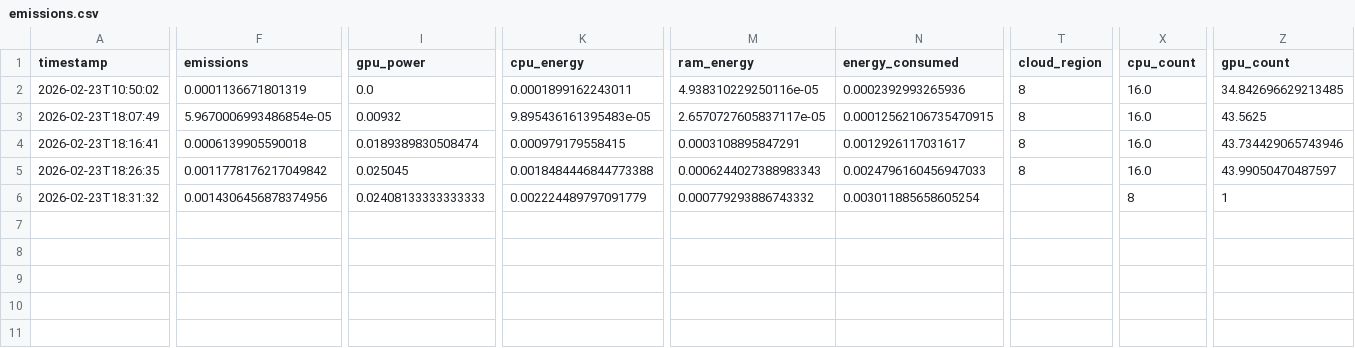
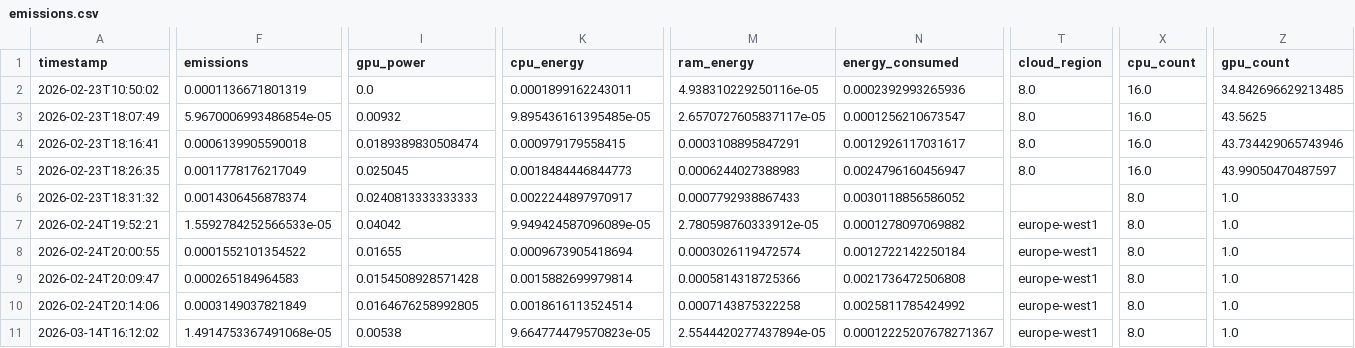
Before and after one commit to Bekathunder215/GWPinLanguageModels, a CSV file: data/two/emissions.csv, drawn as a sheet; only a part is shown, gaps mark what is left out; rows hold the shown columns only; the diff covers the shown part only; the diff names each change by its address in the sheet, - before the commit and + after, or states it on an @@ line.

Commit message:
data things

```diff
--- a/data/two/emissions.csv
+++ b/data/two/emissions.csv
-T2:T5 (cloud_region): 8
+T2:T5 (cloud_region): 8.0
-K3 (cpu_energy): 9.895436161395483e-05
+K3 (cpu_energy): 9.895436161395485e-05
-N3 (energy_consumed): 0.00012562106735470915
+N3 (energy_consumed): 0.0001256210673547
-F5 (emissions): 0.0011778176217049842
+F5 (emissions): 0.0011778176217049
-K5 (cpu_energy): 0.0018484446844773388
+K5 (cpu_energy): 0.0018484446844773
-M5 (ram_energy): 0.0006244027388983343
+M5 (ram_energy): 0.0006244027388983
-N5 (energy_consumed): 0.0024796160456947033
+N5 (energy_consumed): 0.0024796160456947
-F6 (emissions): 0.0014306456878374956
+F6 (emissions): 0.0014306456878374
-I6 (gpu_power): 0.02408133333333333
+I6 (gpu_power): 0.0240813333333333
-K6 (cpu_energy): 0.002224489797091779
+K6 (cpu_energy): 0.0022244897970917
-M6 (ram_energy): 0.000779293886743332
+M6 (ram_energy): 0.0007792938867433
-N6 (energy_consumed): 0.003011885658605254
+N6 (energy_consumed): 0.0030118856586052
-X6 (cpu_count): 8
+X6 (cpu_count): 8.0
-Z6 (gpu_count): 1
+Z6 (gpu_count): 1.0
+row 7: 2026-02-24T19:52:21 | 1.5592784252566533e-05 | 0.04042 | 9.949424587096089e-05 | 2.780598760333912e-05 | 0.0001278097069882 | europe-west1 | 8.0 | 1.0
+row 8: 2026-02-24T20:00:55 | 0.0001552101354522 | 0.01655 | 0.0009673905418694 | 0.0003026119472574 | 0.0012722142250184 | europe-west1 | 8.0 | 1.0
+row 9: 2026-02-24T20:09:47 | 0.000265184964583 | 0.0154508928571428 | 0.0015882699979814 | 0.0005814318725366 | 0.0021736472506808 | europe-west1 | 8.0 | 1.0
+row 10: 2026-02-24T20:14:06 | 0.0003149037821849 | 0.0164676258992805 | 0.0018616113524514 | 0.0007143875322258 | 0.0025811785424992 | europe-west1 | 8.0 | 1.0
+row 11: 2026-03-14T16:12:02 | 1.4914753367491068e-05 | 0.00538 | 9.664774479570823e-05 | 2.5544420277437894e-05 | 0.00012225207678271367 | europe-west1 | 8.0 | 1.0
```
Also changed, not shown: 1 edited cell elsewhere in this file, 1 other file.
